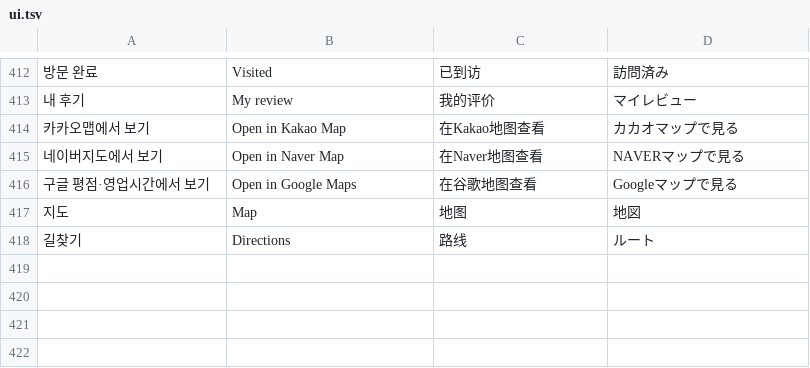
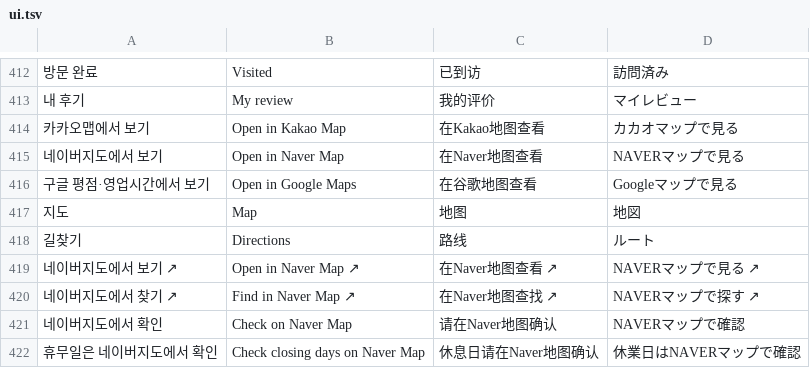
Before and after one commit to flyaranaby-collab/gangwon-travel, a TSV file: source/i18n/ui.tsv, drawn as a sheet; only a part is shown, gaps mark what is left out; the diff names each change by its address in the sheet, - before the commit and + after, or states it on an @@ line.

```diff
--- a/source/i18n/ui.tsv
+++ b/source/i18n/ui.tsv
+row 419: 네이버지도에서 보기 ↗ | Open in Naver Map ↗ | 在Naver地图查看 ↗ | NAVERマップで見る ↗
+row 420: 네이버지도에서 찾기 ↗ | Find in Naver Map ↗ | 在Naver地图查找 ↗ | NAVERマップで探す ↗
+row 421: 네이버지도에서 확인 | Check on Naver Map | 请在Naver地图确认 | NAVERマップで確認
+row 422: 휴무일은 네이버지도에서 확인 | Check closing days on Naver Map | 休息日请在Naver地图确认 | 休業日はNAVERマップで確認
```
Also changed, not shown: 3 other files.
